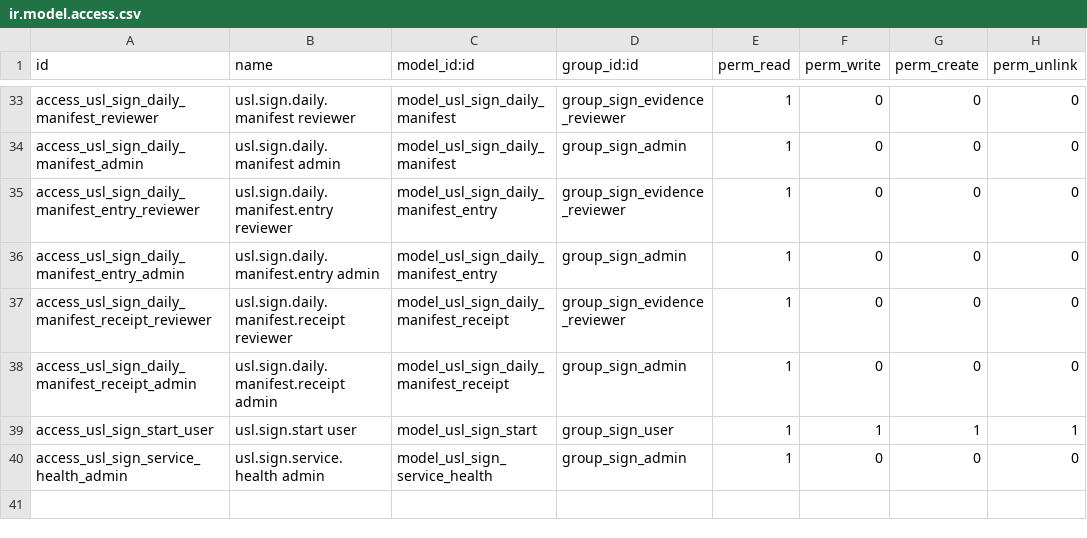
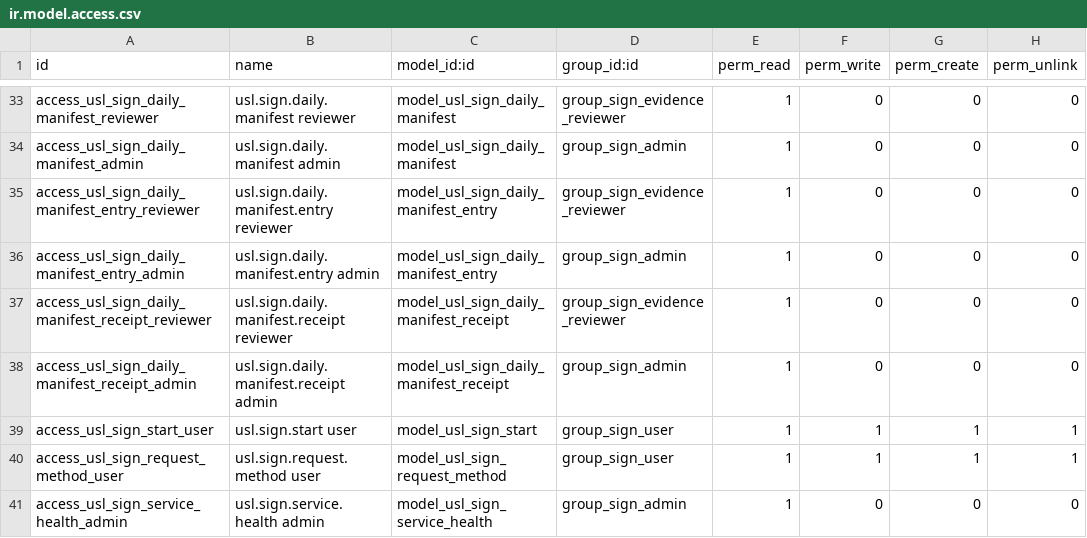
Before and after one commit to unstaticlabs/odoo, a CSV file: custom-addons/usl_sign/security/ir.model.access.csv, drawn as a sheet; only a part is shown, gaps mark what is left out; the diff names each change by its address in the sheet, - before the commit and + after, or states it on an @@ line.

Commit message:
fix(sign): simplify signing and recover final archives
Streamline the PDF-first sender and signer journeys, hide technical proof behind reviewer disclosures, and fix saas-19.3 BinaryValue archival for requests and daily timestamps.\n\nValidation: 51 backend methods (53 counted tests), 15 desktop frontend tests / 65 assertions, clean Sign and migration source boundaries, reproducible private-key worker, Python/XML/shell/PO checks, and live request 4 archive recovery.\n\nAI-generated commit

```diff
--- a/custom-addons/usl_sign/security/ir.model.access.csv
+++ b/custom-addons/usl_sign/security/ir.model.access.csv
+row 40: access_usl_sign_request_method_user | usl.sign.request.method user | model_usl_sign_request_method | group_sign_user | 1 | 1 | 1 | 1
```
Also changed, not shown: 30 other files.
